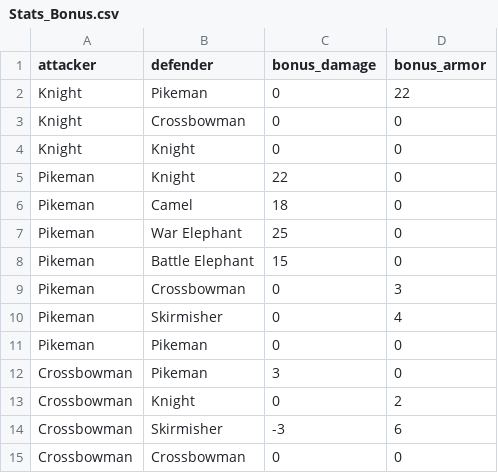
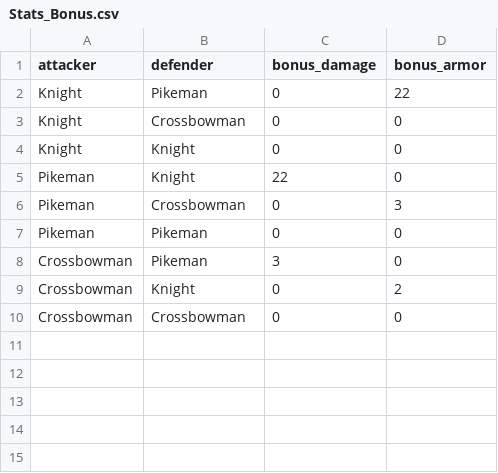
Before and after one commit to c7mx/Network-Programmation, a CSV file: src/model/Stats_Bonus.csv, drawn as a sheet.

Commit message:
Stats_Bonus.csv

```diff
--- a/src/model/Stats_Bonus.csv
+++ b/src/model/Stats_Bonus.csv
@@ -5,7 +5,3 @@ Knight,Knight,0,0
 Pikeman,Knight,22,0
-Pikeman,Camel,18,0
-Pikeman,War Elephant,25,0
-Pikeman,Battle Elephant,15,0
 Pikeman,Crossbowman,0,3
-Pikeman,Skirmisher,0,4
 Pikeman,Pikeman,0,0
@@ -13,3 +9,2 @@ Crossbowman,Pikeman,3,0
 Crossbowman,Knight,0,2
-Crossbowman,Skirmisher,-3,6
 Crossbowman,Crossbowman,0,0
```
